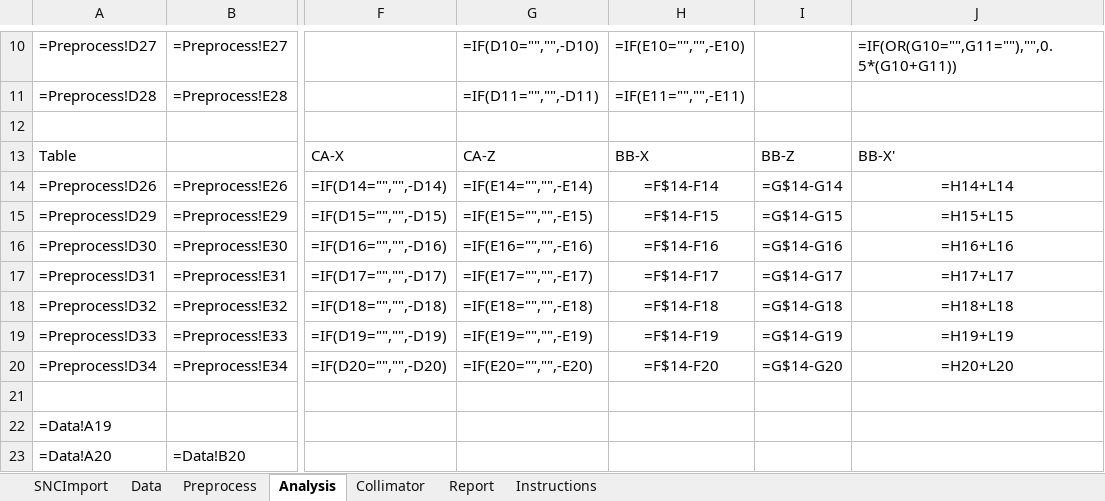
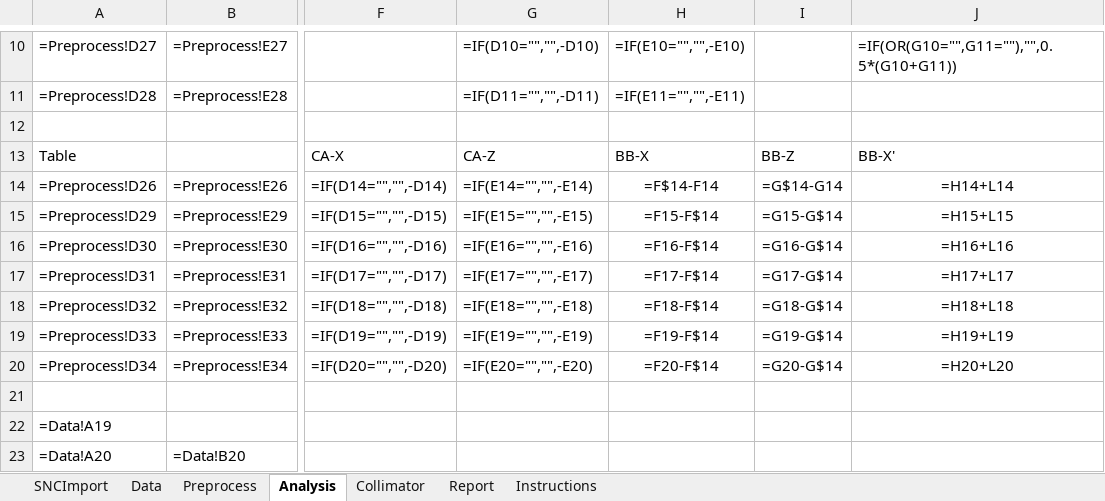
Before and after one commit to irrer/aqa, an Excel workbook: src/main/resources/static/WLIsoCheckTemplate_15_Beams.xlsx, sheet Analysis, drawn as a sheet; only a part is shown, gaps mark what is left out; values as stored, in another font and other column widths than the file's, no borders; formulas are shown in place of their values; the diff names each change by its address in the sheet, - before the commit and + after, or states it on an @@ line.

```diff
--- a/src/main/resources/static/WLIsoCheckTemplate_15_Beams.xlsx (sheet Analysis)
+++ b/src/main/resources/static/WLIsoCheckTemplate_15_Beams.xlsx (sheet Analysis)
-H15: =F$14-F15
+H15: =F15-F$14
-I15: =G$14-G15
+I15: =G15-G$14
-H16: =F$14-F16
+H16: =F16-F$14
-I16: =G$14-G16
+I16: =G16-G$14
-H17: =F$14-F17
+H17: =F17-F$14
-I17: =G$14-G17
+I17: =G17-G$14
-H18: =F$14-F18
+H18: =F18-F$14
-I18: =G$14-G18
+I18: =G18-G$14
-H19: =F$14-F19
+H19: =F19-F$14
-I19: =G$14-G19
+I19: =G19-G$14
-H20: =F$14-F20
+H20: =F20-F$14
-I20: =G$14-G20
+I20: =G20-G$14
```
Also changed, not shown: sheet SNCImport, src/main/resources/static/WLIsoCheckTemplate_11_Beams.xlsx, 2 other files.
